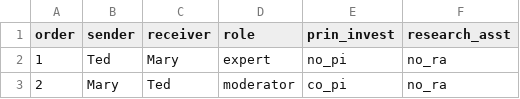
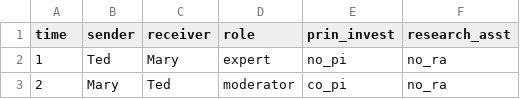
Before and after one commit to msgc/movie, a CSV file: synch_interactions.csv, drawn as a sheet; only a part is shown.

Commit message:
Add files via upload

```diff
--- a/synch_interactions.csv
+++ b/synch_interactions.csv
@@ -1,2 +1,2 @@
-order,sender,receiver,role,prin_invest,research_asst
+time,sender,receiver,role,prin_invest,research_asst
 1,Ted,Mary,expert,no_pi,no_ra
```
